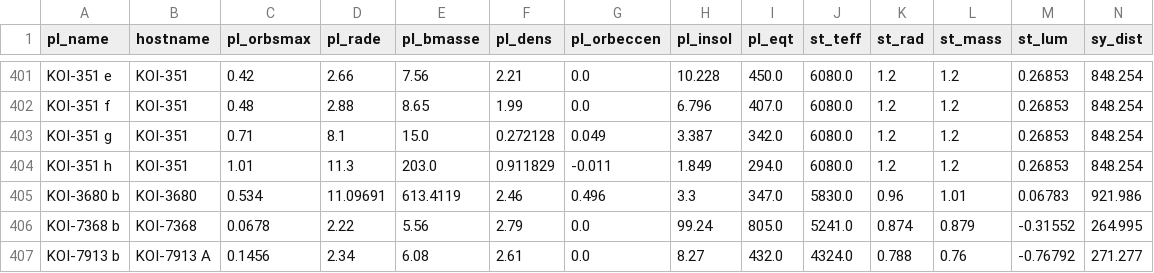
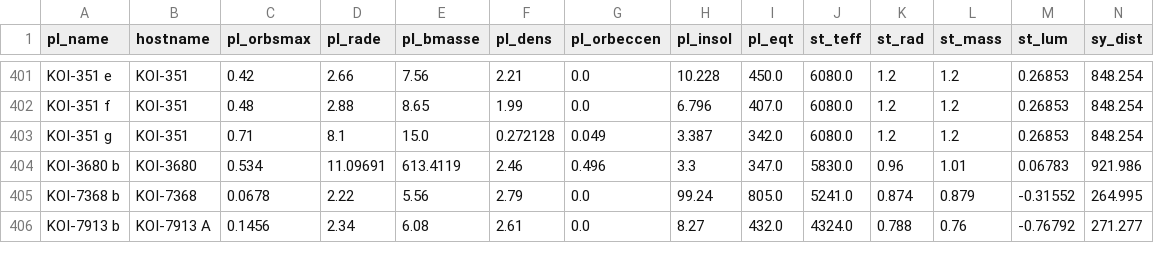
Before and after one commit to jeremiahj0823/exoplanet-analysis, a CSV file: data/processed_data.csv, drawn as a sheet; only a part is shown, gaps mark what is left out; the diff names each change by its address in the sheet, - before the commit and + after, or states it on an @@ line.

```diff
--- a/data/processed_data.csv
+++ b/data/processed_data.csv
-row 404: KOI-351 h | KOI-351 | 1.01 | 11.3 | 203.0 | 0.911829 | -0.011 | 1.849 | 294.0 | 6080.0 | 1.2 | 1.2 | 0.26853 | 848.254
```
Also changed, not shown: 3 other files.
